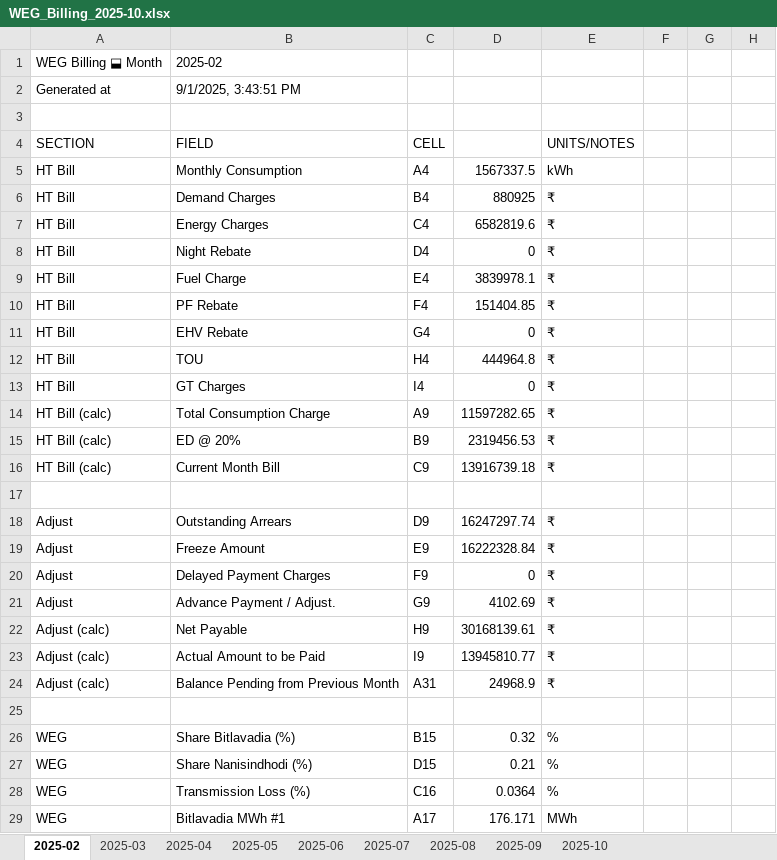
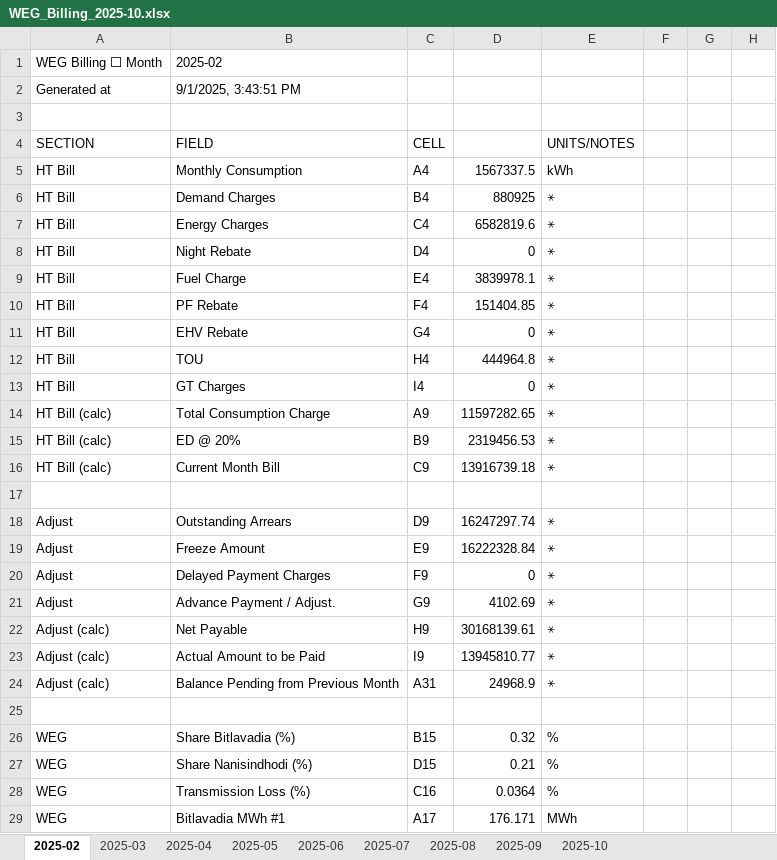
Before and after one commit to vije1711/plant_HT_bill_manual_entry, an Excel workbook: WEG_Billing_2025-10.xlsx, sheet 2025-02, drawn as a sheet; only a part is shown; values as stored, in another font and other column widths than the file's, no borders; the diff covers the shown part only; the diff names each change by its address in the sheet, - before the commit and + after, or states it on an @@ line.

```diff
--- a/WEG_Billing_2025-10.xlsx (sheet 2025-02)
+++ b/WEG_Billing_2025-10.xlsx (sheet 2025-02)
-A1 (SECTION): WEG Billing ⬓ Month
+A1 (SECTION): WEG Billing ⬜ Month
-E6:E16 (UNITS/NOTES): ₹
+E6:E16 (UNITS/NOTES): ⚹
-E18:E24 (UNITS/NOTES): ₹
+E18:E24 (UNITS/NOTES): ⚹
```
Also changed, not shown: 16 edited cells elsewhere in this sheet, sheet 2025-03, sheet 2025-04, sheet 2025-06, sheet 2025-05, sheet 2025-07, sheet 2025-08, 2 more sheets.
